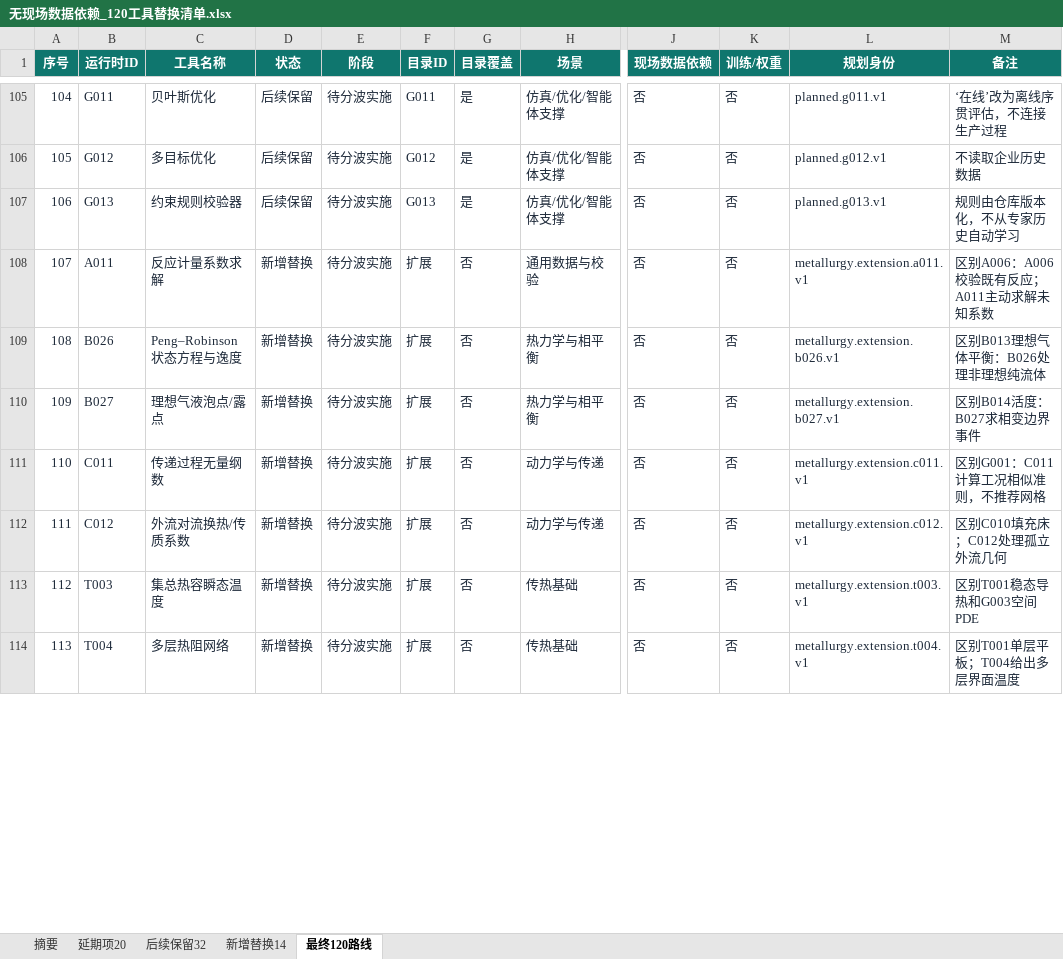
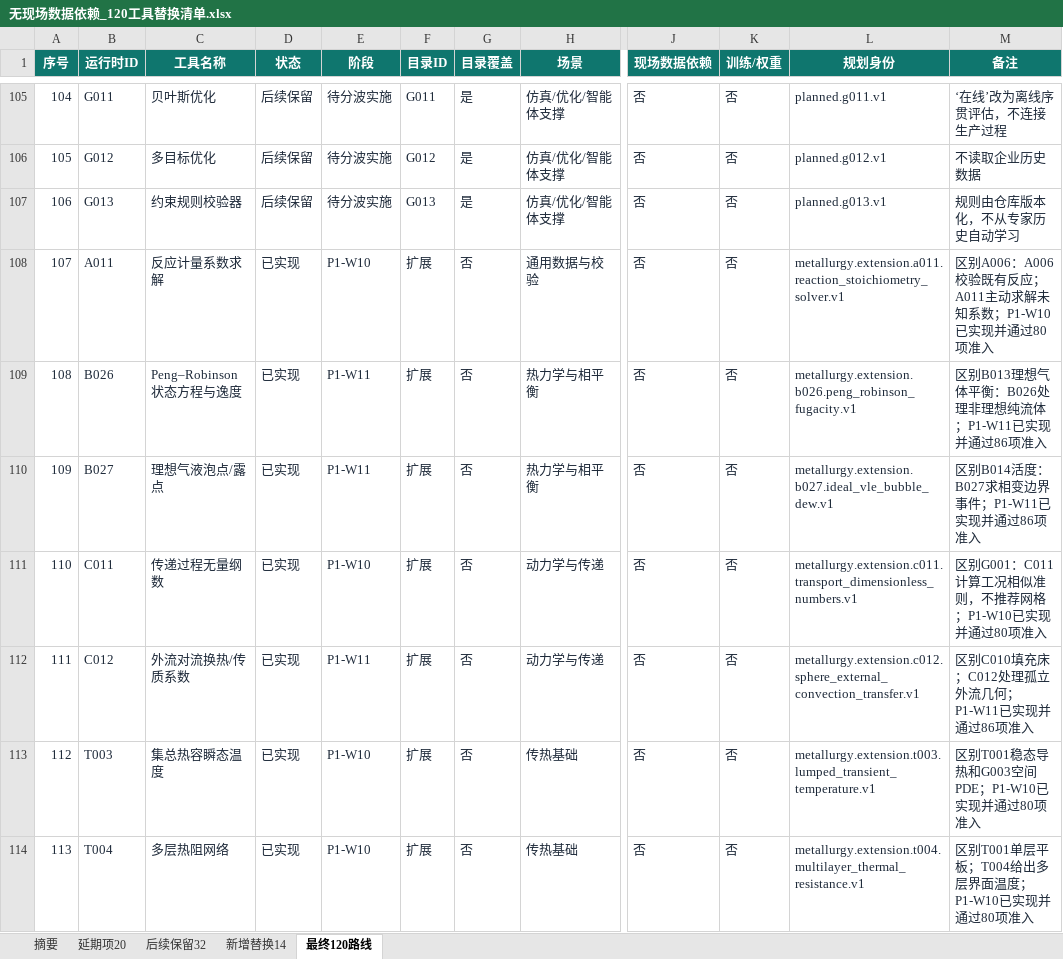
Before and after one commit to xiangyu-tian/metallurgy, an Excel workbook: outputs/ds042_independent_replacement_plan_20260901/无现场数据依赖_120工具替换清单.xlsx, sheet 最终120路线, drawn as a sheet; only a part is shown, gaps mark what is left out; values as stored, in another font and other column widths than the file's, no borders; conditional formats not drawn; the diff covers the shown part only; the diff names each change by its address in the sheet, - before the commit and + after, or states it on an @@ line.

```diff
--- a/outputs/ds042_independent_replacement_plan_20260901/无现场数据依赖_120工具替换清单.xlsx (sheet 最终120路线)
+++ b/outputs/ds042_independent_replacement_plan_20260901/无现场数据依赖_120工具替换清单.xlsx (sheet 最终120路线)
-D108:D114 (状态): 新增替换
+D108:D114 (状态): 已实现
-E108 (阶段): 待分波实施
+E108 (阶段): P1-W10
-L108 (规划身份): metallurgy.extension.a011.v1
+L108 (规划身份): metallurgy.extension.a011.reaction_stoichiometry_solver.v1
-M108 (备注): 区别A006：A006校验既有反应；A011主动求解未知系数
+M108 (备注): 区别A006：A006校验既有反应；A011主动求解未知系数；P1-W10已实现并通过80项准入
-E109:E110 (阶段): 待分波实施
+E109:E110 (阶段): P1-W11
-L109 (规划身份): metallurgy.extension.b026.v1
+L109 (规划身份): metallurgy.extension.b026.peng_robinson_fugacity.v1
-M109 (备注): 区别B013理想气体平衡：B026处理非理想纯流体
+M109 (备注): 区别B013理想气体平衡：B026处理非理想纯流体；P1-W11已实现并通过86项准入
-L110 (规划身份): metallurgy.extension.b027.v1
+L110 (规划身份): metallurgy.extension.b027.ideal_vle_bubble_dew.v1
-M110 (备注): 区别B014活度：B027求相变边界事件
+M110 (备注): 区别B014活度：B027求相变边界事件；P1-W11已实现并通过86项准入
-E111 (阶段): 待分波实施
+E111 (阶段): P1-W10
-L111 (规划身份): metallurgy.extension.c011.v1
+L111 (规划身份): metallurgy.extension.c011.transport_dimensionless_numbers.v1
-M111 (备注): 区别G001：C011计算工况相似准则，不推荐网格
+M111 (备注): 区别G001：C011计算工况相似准则，不推荐网格；P1-W10已实现并通过80项准入
-E112 (阶段): 待分波实施
+E112 (阶段): P1-W11
-L112 (规划身份): metallurgy.extension.c012.v1
+L112 (规划身份): metallurgy.extension.c012.sphere_external_convection_transfer.v1
-M112 (备注): 区别C010填充床；C012处理孤立外流几何
+M112 (备注): 区别C010填充床；C012处理孤立外流几何；P1-W11已实现并通过86项准入
-E113:E114 (阶段): 待分波实施
+E113:E114 (阶段): P1-W10
-L113 (规划身份): metallurgy.extension.t003.v1
+L113 (规划身份): metallurgy.extension.t003.lumped_transient_temperature.v1
-M113 (备注): 区别T001稳态导热和G003空间PDE
+M113 (备注): 区别T001稳态导热和G003空间PDE；P1-W10已实现并通过80项准入
-L114 (规划身份): metallurgy.extension.t004.v1
+L114 (规划身份): metallurgy.extension.t004.multilayer_thermal_resistance.v1
-M114 (备注): 区别T001单层平板；T004给出多层界面温度
+M114 (备注): 区别T001单层平板；T004给出多层界面温度；P1-W10已实现并通过80项准入
```
Also changed, not shown: 20 edited cells elsewhere in this sheet, sheet 摘要, 30 other files.
